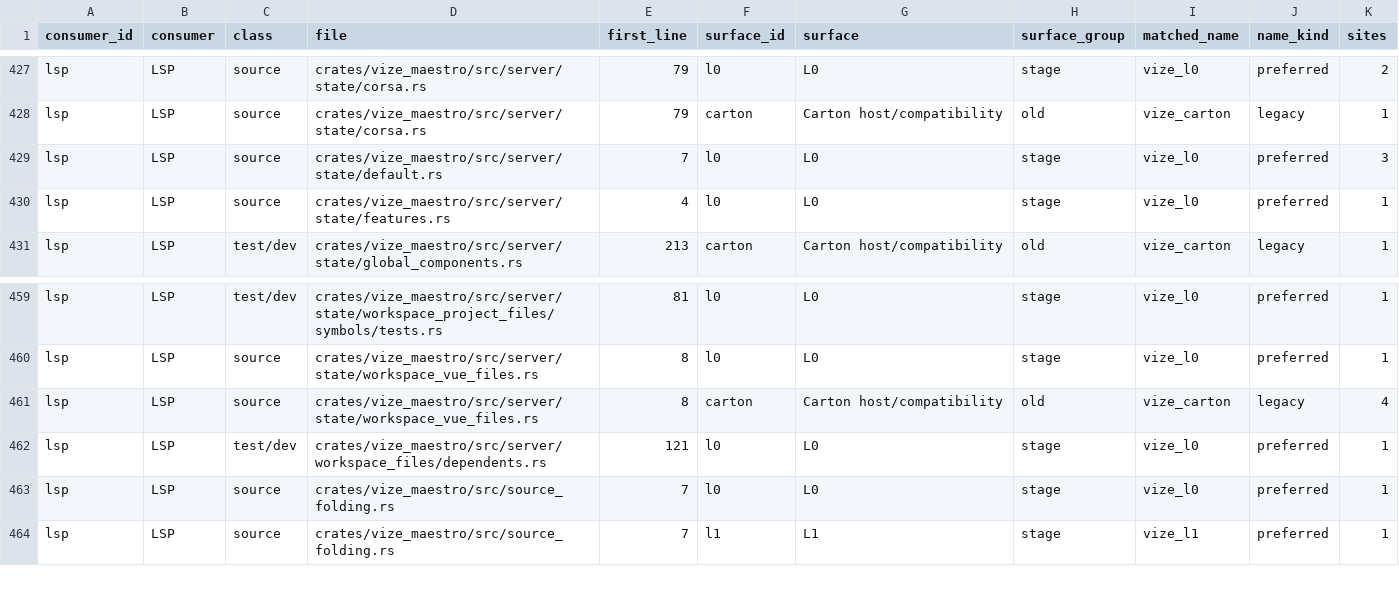
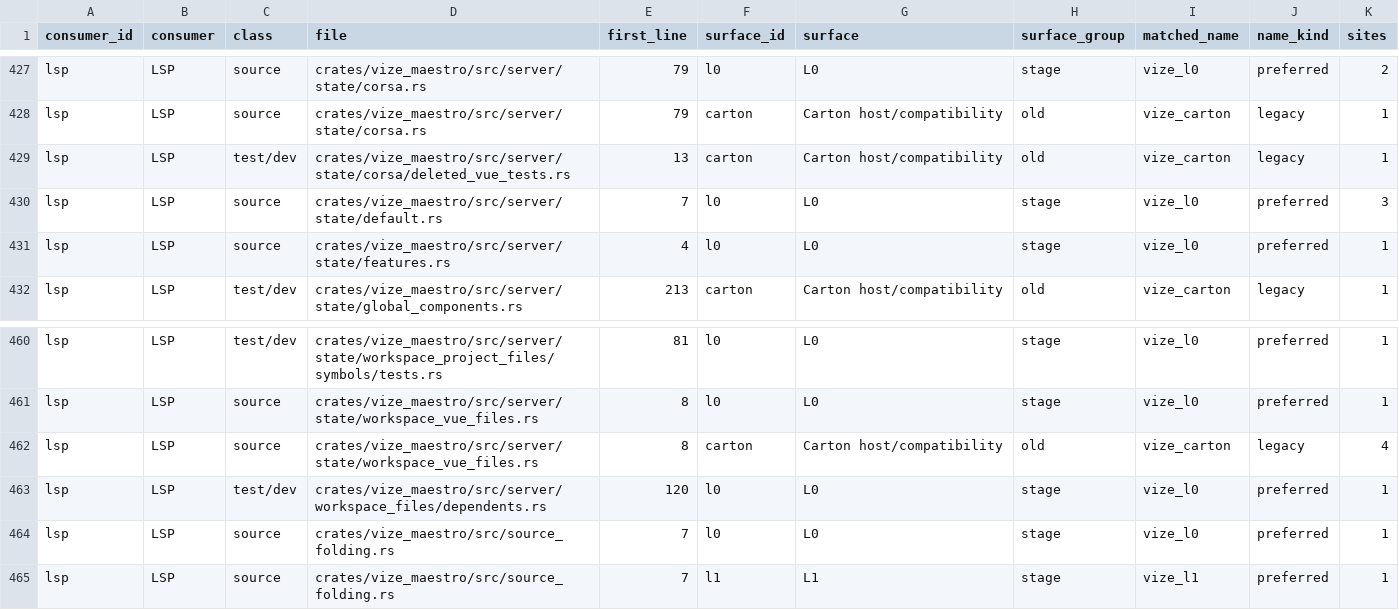
Before and after one commit to ty-ler/vize, a TSV file: docs/davinci/plan/consumer-migration-surfaces/lsp/vize_maestro.tsv, drawn as a sheet; only a part is shown, gaps mark what is left out.

```diff
--- a/docs/davinci/plan/consumer-migration-surfaces/lsp/vize_maestro.tsv
+++ b/docs/davinci/plan/consumer-migration-surfaces/lsp/vize_maestro.tsv
@@ -428,2 +428,3 @@ lsp	LSP	source	crates/vize_maestro/src/server/state/corsa.rs	79	l0	L0	stage	vize
 lsp	LSP	source	crates/vize_maestro/src/server/state/corsa.rs	79	carton	Carton host/compatibility	old	vize_carton	legacy	1
+lsp	LSP	test/dev	crates/vize_maestro/src/server/state/corsa/deleted_vue_tests.rs	13	carton	Carton host/compatibility	old	vize_carton	legacy	1
 lsp	LSP	source	crates/vize_maestro/src/server/state/default.rs	7	l0	L0	stage	vize_l0	preferred	3
@@ -461,3 +462,3 @@ lsp	LSP	source	crates/vize_maestro/src/server/state/workspace_vue_files.rs	8	l0
 lsp	LSP	source	crates/vize_maestro/src/server/state/workspace_vue_files.rs	8	carton	Carton host/compatibility	old	vize_carton	legacy	4
-lsp	LSP	test/dev	crates/vize_maestro/src/server/workspace_files/dependents.rs	121	l0	L0	stage	vize_l0	preferred	1
+lsp	LSP	test/dev	crates/vize_maestro/src/server/workspace_files/dependents.rs	120	l0	L0	stage	vize_l0	preferred	1
 lsp	LSP	source	crates/vize_maestro/src/source_folding.rs	7	l0	L0	stage	vize_l0	preferred	1
```
Also changed, not shown: 9 other files.
